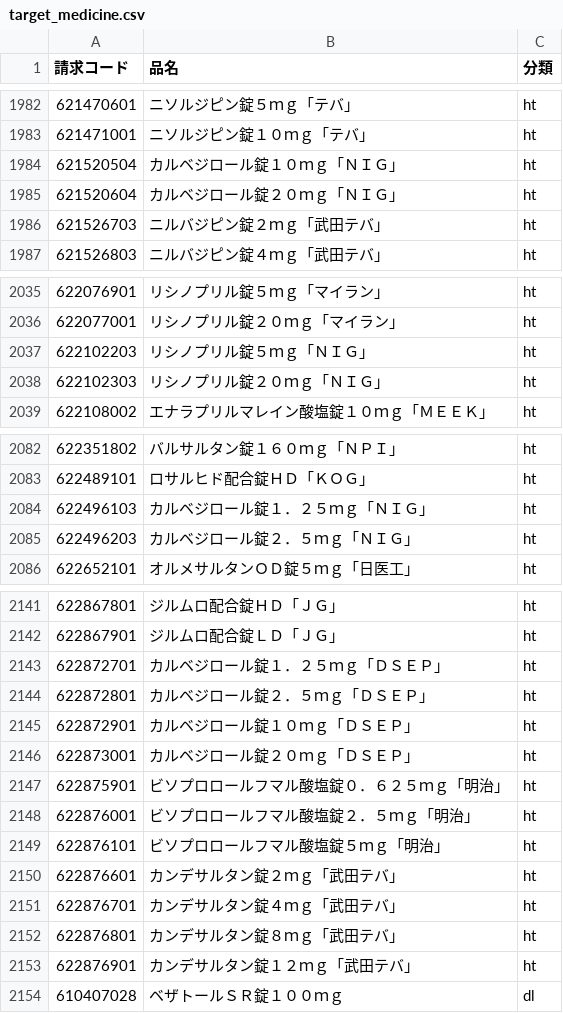
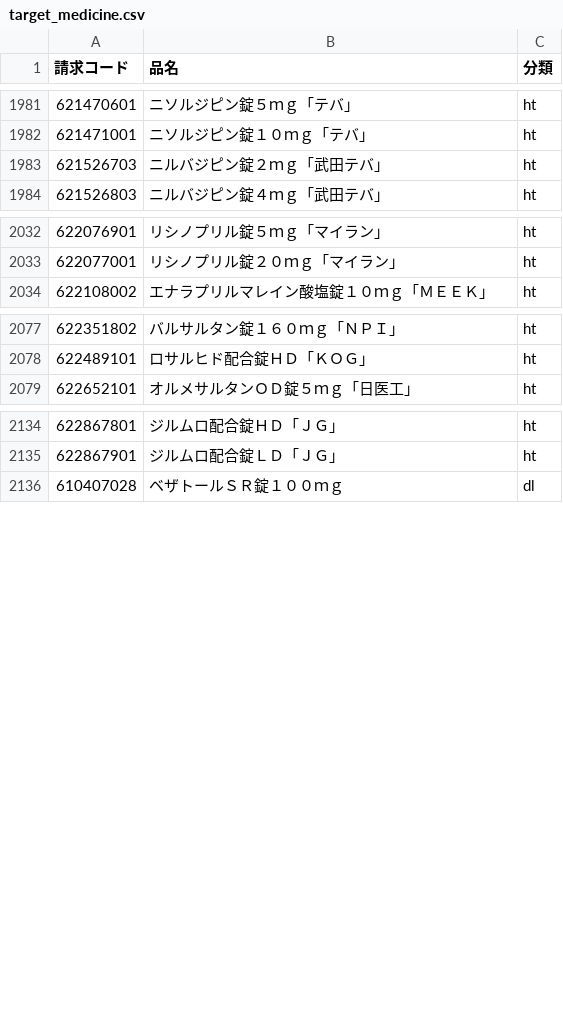
Before and after one commit to PREVENT-Inc/MyscopeMasterList, a CSV file: Mystar_tg_medicine/target_medicine.csv, drawn as a sheet; only a part is shown, gaps mark what is left out; removed rows and columns are numbered as before the commit, all else as after; the diff covers the shown part only; the diff names each change by its address in the sheet, - before the commit and + after, or states it on an @@ line.

```diff
--- a/Mystar_tg_medicine/target_medicine.csv
+++ b/Mystar_tg_medicine/target_medicine.csv
-row 1984: 621520504 | カルベジロール錠１０ｍｇ「ＮＩＧ」 | ht
-row 1985: 621520604 | カルベジロール錠２０ｍｇ「ＮＩＧ」 | ht
-row 2037: 622102203 | リシノプリル錠５ｍｇ「ＮＩＧ」 | ht
-row 2038: 622102303 | リシノプリル錠２０ｍｇ「ＮＩＧ」 | ht
-row 2084: 622496103 | カルベジロール錠１．２５ｍｇ「ＮＩＧ」 | ht
-row 2085: 622496203 | カルベジロール錠２．５ｍｇ「ＮＩＧ」 | ht
-row 2143: 622872701 | カルベジロール錠１．２５ｍｇ「ＤＳＥＰ」 | ht
-row 2144: 622872801 | カルベジロール錠２．５ｍｇ「ＤＳＥＰ」 | ht
-row 2145: 622872901 | カルベジロール錠１０ｍｇ「ＤＳＥＰ」 | ht
-row 2146: 622873001 | カルベジロール錠２０ｍｇ「ＤＳＥＰ」 | ht
-row 2147: 622875901 | ビソプロロールフマル酸塩錠０．６２５ｍｇ「明治」 | ht
-row 2148: 622876001 | ビソプロロールフマル酸塩錠２．５ｍｇ「明治」 | ht
-row 2149: 622876101 | ビソプロロールフマル酸塩錠５ｍｇ「明治」 | ht
-row 2150: 622876601 | カンデサルタン錠２ｍｇ「武田テバ」 | ht
-row 2151: 622876701 | カンデサルタン錠４ｍｇ「武田テバ」 | ht
-row 2152: 622876801 | カンデサルタン錠８ｍｇ「武田テバ」 | ht
-row 2153: 622876901 | カンデサルタン錠１２ｍｇ「武田テバ」 | ht
```
Also changed, not shown: 28 added rows and 1 removed row elsewhere in this file, Mystar_tg_disease/items/cva.csv, Mystar_tg_disease/target_disease.csv, 5 other files.
